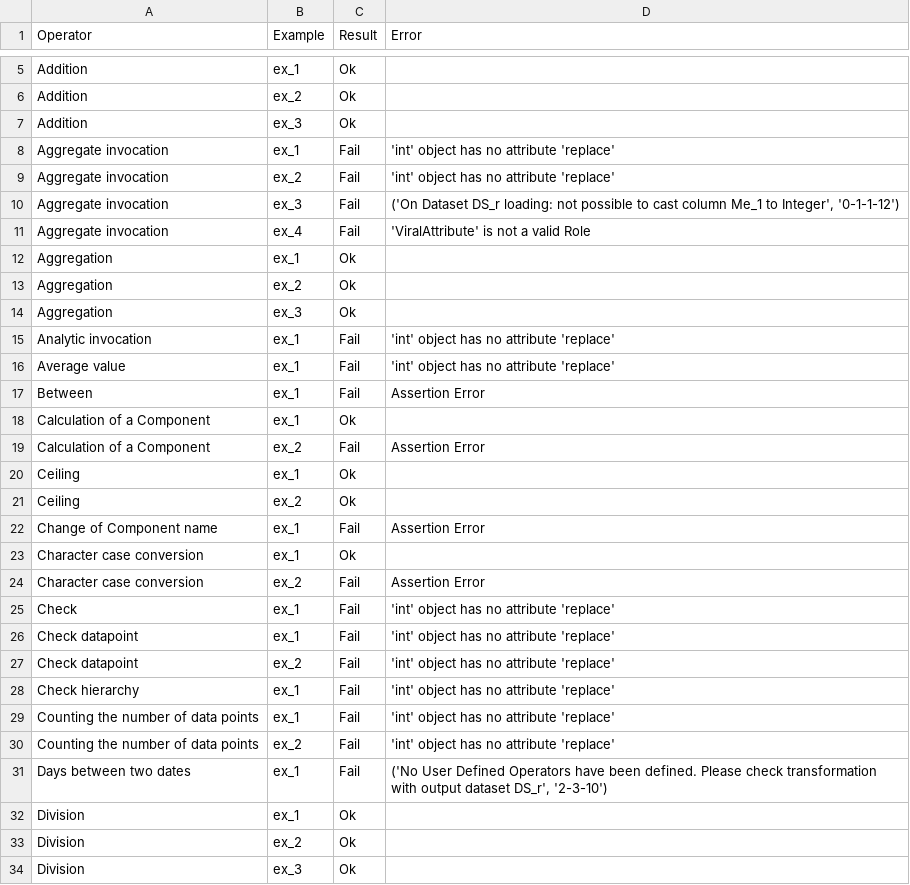
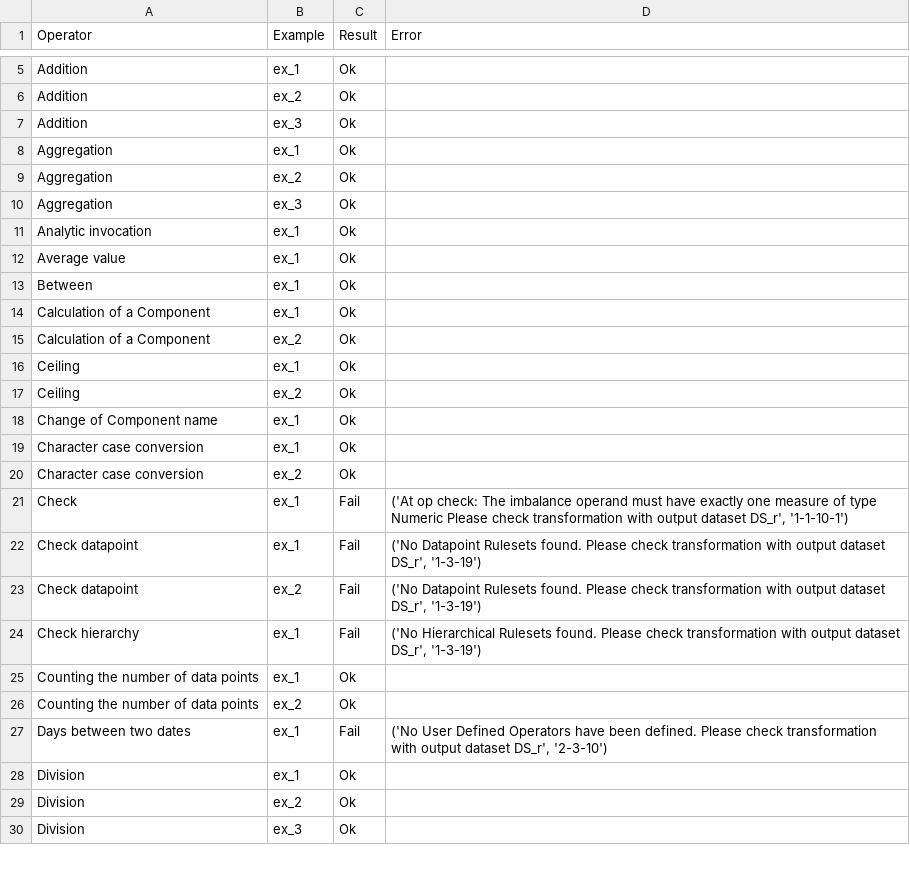
Before and after one commit to Meaningful-Data/vtl_manual_examples, a CSV file: test_result.csv, drawn as a sheet; only a part is shown, gaps mark what is left out; the diff covers the shown part only.

```diff
--- a/test_result.csv
+++ b/test_result.csv
@@ -7,6 +7,2 @@ Addition,ex_2,Ok,
 Addition,ex_3,Ok,
-Aggregate invocation,ex_1,Fail,'int' object has no attribute 'replace'
-Aggregate invocation,ex_2,Fail,'int' object has no attribute 'replace'
-Aggregate invocation,ex_3,Fail,"('On Dataset DS_r loading: not possible to cast column Me_1 to Integer', '0-1-1-12')"
-Aggregate invocation,ex_4,Fail,'ViralAttribute' is not a valid Role
 Aggregation,ex_1,Ok,
@@ -14,18 +10,18 @@ Aggregation,ex_2,Ok,
 Aggregation,ex_3,Ok,
-Analytic invocation,ex_1,Fail,'int' object has no attribute 'replace'
-Average value,ex_1,Fail,'int' object has no attribute 'replace'
-Between,ex_1,Fail,Assertion Error
+Analytic invocation,ex_1,Ok,
+Average value,ex_1,Ok,
+Between,ex_1,Ok,
 Calculation of a Component,ex_1,Ok,
-Calculation of a Component,ex_2,Fail,Assertion Error
+Calculation of a Component,ex_2,Ok,
 Ceiling,ex_1,Ok,
 Ceiling,ex_2,Ok,
-Change of Component name,ex_1,Fail,Assertion Error
+Change of Component name,ex_1,Ok,
 Character case conversion,ex_1,Ok,
-Character case conversion,ex_2,Fail,Assertion Error
-Check,ex_1,Fail,'int' object has no attribute 'replace'
-Check datapoint,ex_1,Fail,'int' object has no attribute 'replace'
-Check datapoint,ex_2,Fail,'int' object has no attribute 'replace'
-Check hierarchy,ex_1,Fail,'int' object has no attribute 'replace'
-Counting the number of data points,ex_1,Fail,'int' object has no attribute 'replace'
-Counting the number of data points,ex_2,Fail,'int' object has no attribute 'replace'
+Character case conversion,ex_2,Ok,
+Check,ex_1,Fail,"('At op check: The imbalance operand must have exactly one measure of type Numeric Please check transformation with output dataset DS_r', '1-1-10-1')"
+Check datapoint,ex_1,Fail,"('No Datapoint Rulesets  found. Please check transformation with output dataset DS_r', '1-3-19')"
+Check datapoint,ex_2,Fail,"('No Datapoint Rulesets  found. Please check transformation with output dataset DS_r', '1-3-19')"
+Check hierarchy,ex_1,Fail,"('No Hierarchical Rulesets  found. Please check transformation with output dataset DS_r', '1-3-19')"
+Counting the number of data points,ex_1,Ok,
+Counting the number of data points,ex_2,Ok,
 Days between two dates,ex_1,Fail,"('No User Defined Operators have been defined. Please check transformation with output dataset DS_r', '2-3-10')"
```
Also changed, not shown: 150 edited cells elsewhere in this file, 47 other files.
